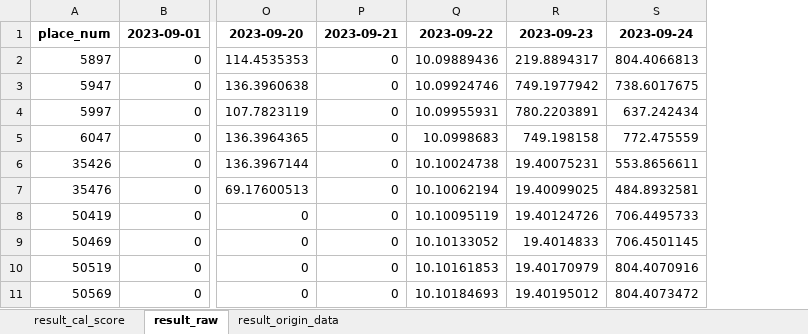
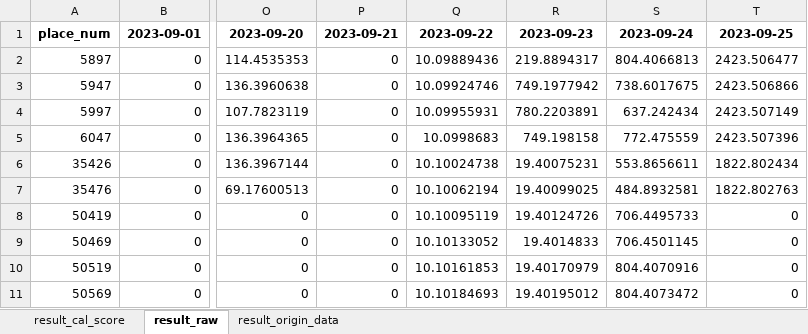
Before and after one commit to hikergoo/hikergoo.github.io, an Excel workbook: assets/data/result_DataAnalysis.xlsx, sheet result_raw, drawn as a sheet; only a part is shown, gaps mark what is left out; values as stored, in another font and other column widths than the file's, no borders; the diff names each change by its address in the sheet, - before the commit and + after, or states it on an @@ line.

```diff
--- a/assets/data/result_DataAnalysis.xlsx (sheet result_raw)
+++ b/assets/data/result_DataAnalysis.xlsx (sheet result_raw)
+column T, rows 1-11: 2023-09-25 | 2423.506477 | 2423.506866 | 2423.507149 | 2423.507396 | 1822.802434 | 1822.802763 | 0 | 0 | 0 | 0
```
Also changed, not shown: sheet result_cal_score, sheet result_origin_data, 2 other files.
